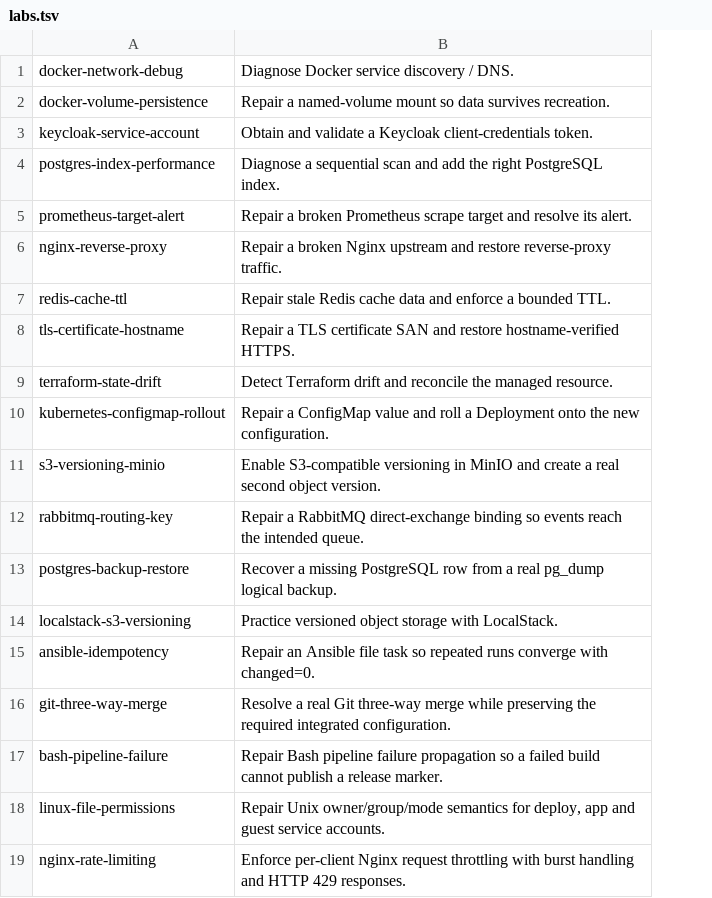
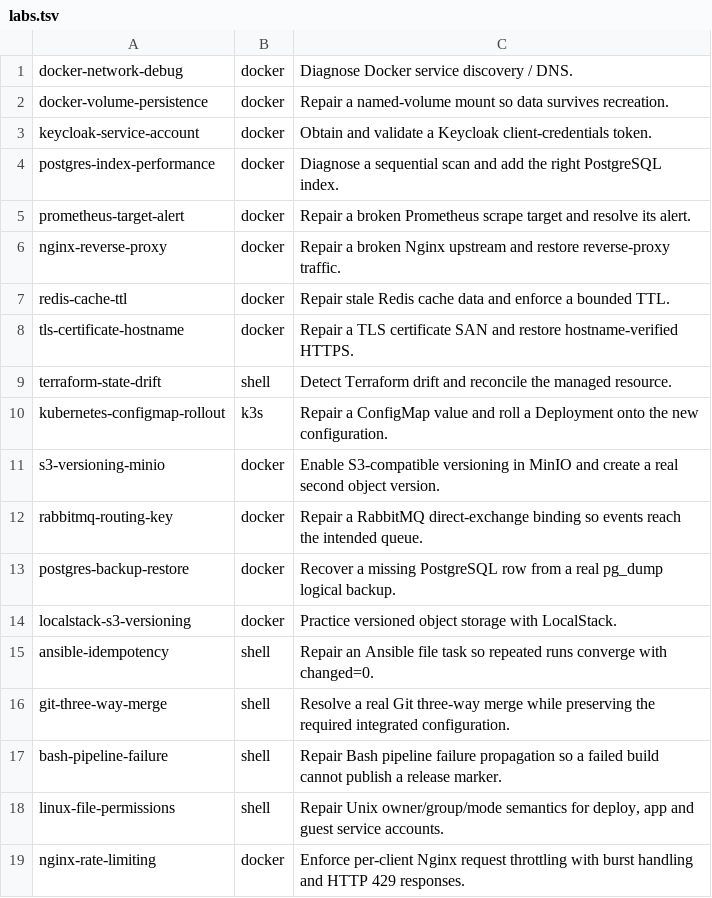
Before and after one commit to Marvy936/Knowledge-Hub, a TSV file: labs/interactive/runtime/labs.tsv, drawn as a sheet; the diff names each change by its address in the sheet, - before the commit and + after, or states it on an @@ line.

Commit message:
refactor: classify interactive lab runtime profiles

```diff
--- a/labs/interactive/runtime/labs.tsv
+++ b/labs/interactive/runtime/labs.tsv
+column B, rows 1-19: docker | docker | docker | docker | docker | docker | docker | docker | shell | k3s | docker | docker | docker | docker | shell | shell | shell | shell | docker
```
